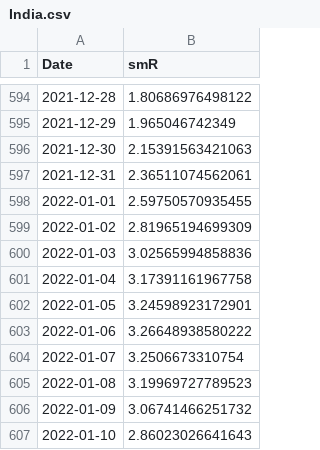
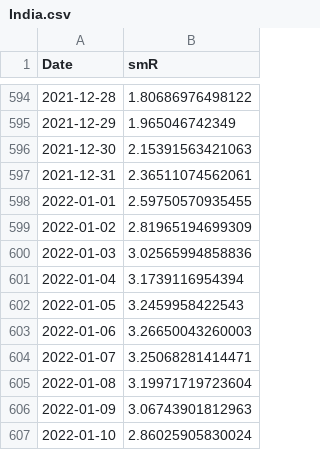
Before and after one commit to nishanshaik/sunset_angels-jump, a CSV file: India.csv, drawn as a sheet; only a part is shown, gaps mark what is left out.

```diff
--- a/India.csv
+++ b/India.csv
@@ -600,8 +600,8 @@
 2022-01-03,3.02565994858836
-2022-01-04,3.17391161967758
-2022-01-05,3.24598923172901
-2022-01-06,3.26648938580222
-2022-01-07,3.2506673310754
-2022-01-08,3.19969727789523
-2022-01-09,3.06741466251732
-2022-01-10,2.86023026641643
+2022-01-04,3.1739116954394
+2022-01-05,3.2459958422543
+2022-01-06,3.26650043260003
+2022-01-07,3.25068281414471
+2022-01-08,3.19971719723604
+2022-01-09,3.06743901812963
+2022-01-10,2.86025905830024
```
Also changed, not shown: States.csv, 40 other files.
